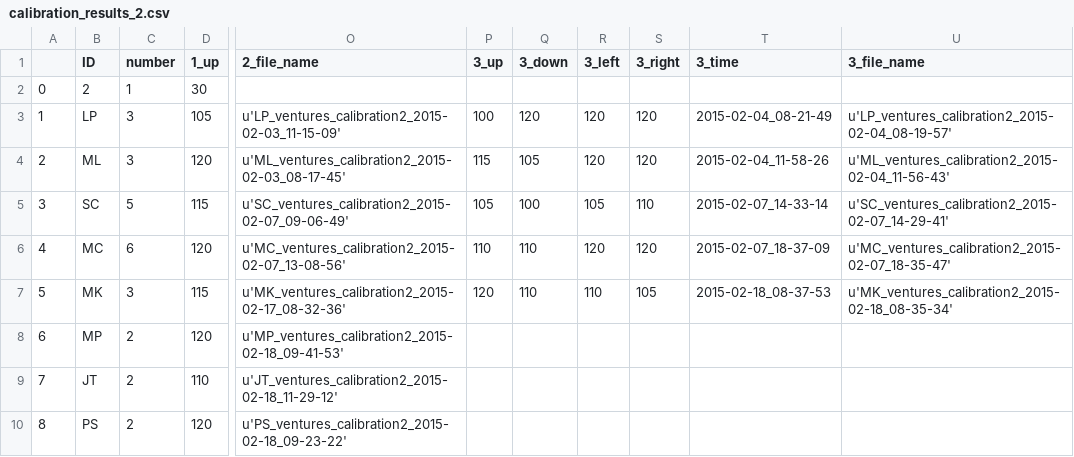
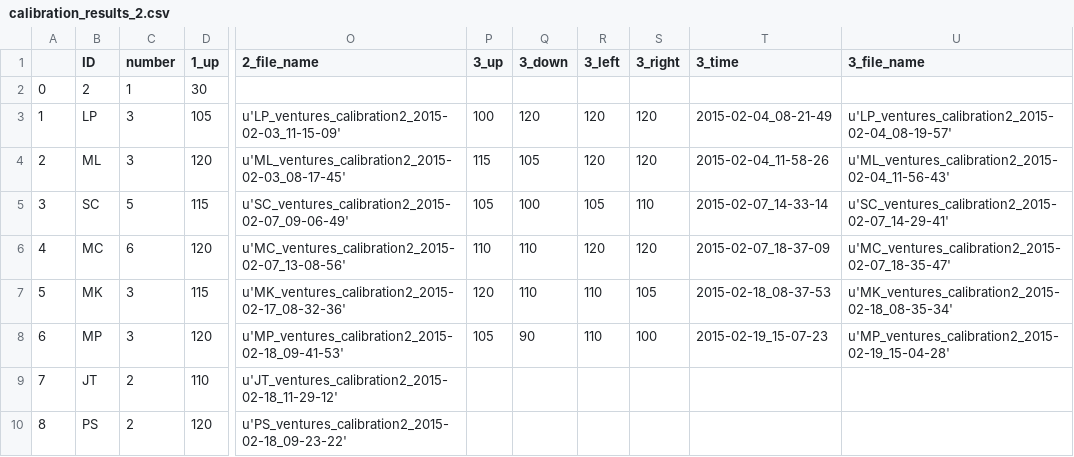
Before and after one commit to BrainTech/openbci, a CSV file: exps/ventures/data/calibration_results_2.csv, drawn as a sheet; only a part is shown, gaps mark what is left out; the diff names each change by its address in the sheet, - before the commit and + after, or states it on an @@ line.

```diff
--- a/exps/ventures/data/calibration_results_2.csv
+++ b/exps/ventures/data/calibration_results_2.csv
-C8 (number): 2
+C8 (number): 3
-P8 (3_up): (empty)
+P8 (3_up): 105
-Q8 (3_down): (empty)
+Q8 (3_down): 90
-R8 (3_left): (empty)
+R8 (3_left): 110
-S8 (3_right): (empty)
+S8 (3_right): 100
-T8 (3_time): (empty)
+T8 (3_time): 2015-02-19_15-07-23
-U8 (3_file_name): (empty)
+U8 (3_file_name): u'MP_ventures_calibration2_2015-02-19_15-04-28'
```
Also changed, not shown: exps/ventures/data/baseline_results.csv, exps/ventures/data/calibration_results.csv, 1 other file.
